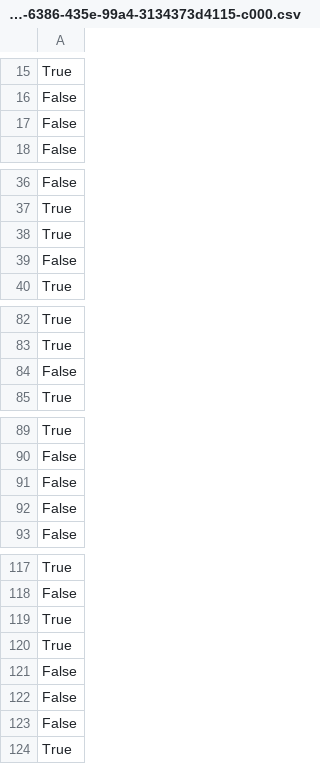
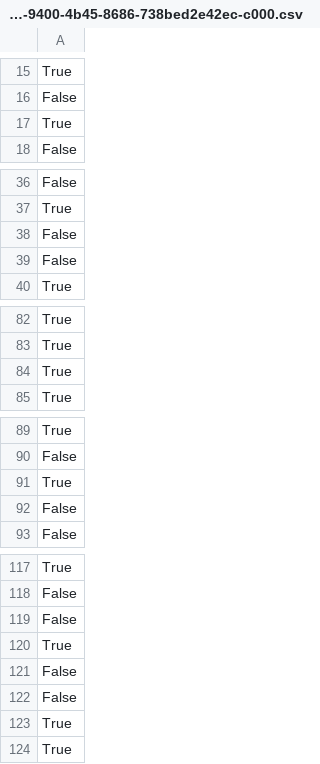
Before and after one commit to JuliusHuizing/BigDataProject, a CSV file: predictions/preds_validation_hidden.csv/part-00000-e99a05a8-9400-4b45-8686-738bed2e42ec-c000.csv (was predictions/preds_0/part-00000-d03a4db9-6386-435e-99a4-3134373d4115-c000.csv), drawn as a sheet; only a part is shown, gaps mark what is left out; the diff covers the shown part only.

```diff
--- a/predictions/preds_0/part-00000-d03a4db9-6386-435e-99a4-3134373d4115-c000.csv
+++ b/predictions/preds_validation_hidden.csv/part-00000-e99a05a8-9400-4b45-8686-738bed2e42ec-c000.csv
@@ -16,3 +16,3 @@ True
 False
-False
+True
 False
@@ -37,3 +37,3 @@ False
 True
-True
+False
 False
@@ -83,3 +83,3 @@ True
 True
-False
+True
 True
@@ -90,3 +90,3 @@ True
 False
-False
+True
 False
@@ -118,3 +118,3 @@ True
 False
-True
+False
 True
@@ -122,3 +122,3 @@ False
 False
-False
+True
 True
```
Also changed, not shown: 1 moved row elsewhere in this file, predictions/preds_test_hidden.csv/part-00000-0363335b-d1f0-4759-b3ff-3c604dc66fe6-c000.csv, 38 other files.
